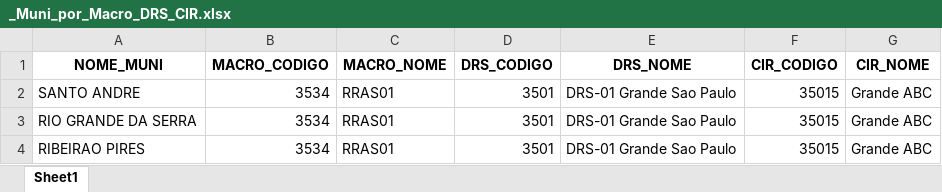
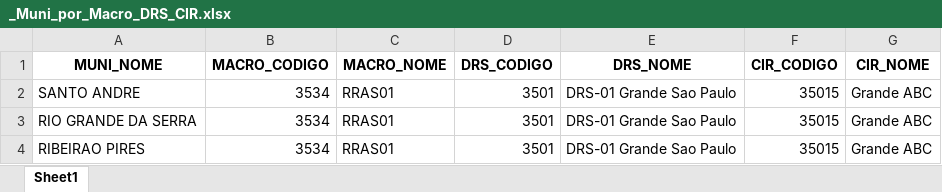
Before and after one commit to lucascgmermano/escorpiao_pesa, an Excel workbook: Dados-iniciais/_Muni_por_Macro_DRS_CIR.xlsx, sheet Sheet1, drawn as a sheet; only a part is shown; values as stored, in another font and other column widths than the file's, no borders; the diff names each change by its address in the sheet, - before the commit and + after, or states it on an @@ line.

```diff
--- a/Dados-iniciais/_Muni_por_Macro_DRS_CIR.xlsx (sheet Sheet1)
+++ b/Dados-iniciais/_Muni_por_Macro_DRS_CIR.xlsx (sheet Sheet1)
-A1: NOME_MUNI
+A1: MUNI_NOME
```
Also changed, not shown: 4 other files.
